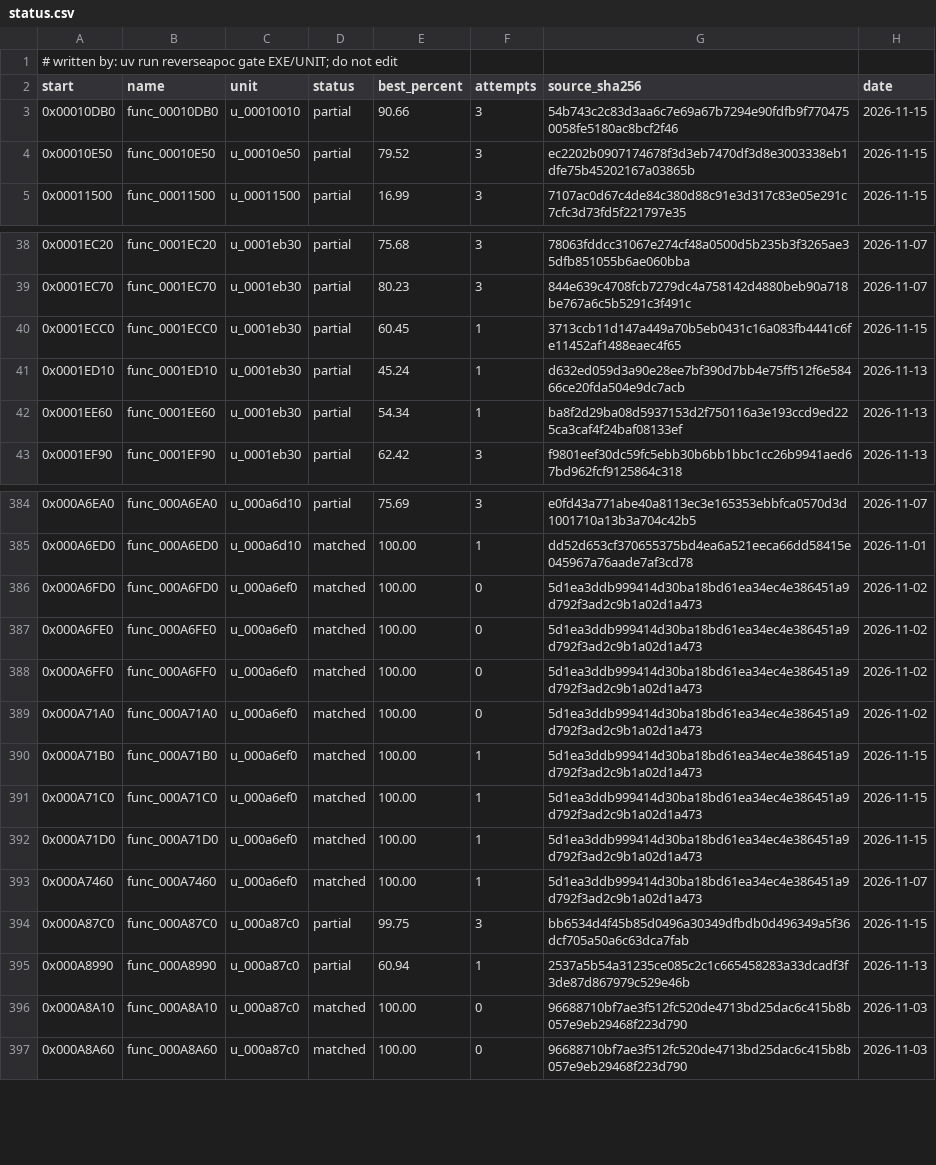
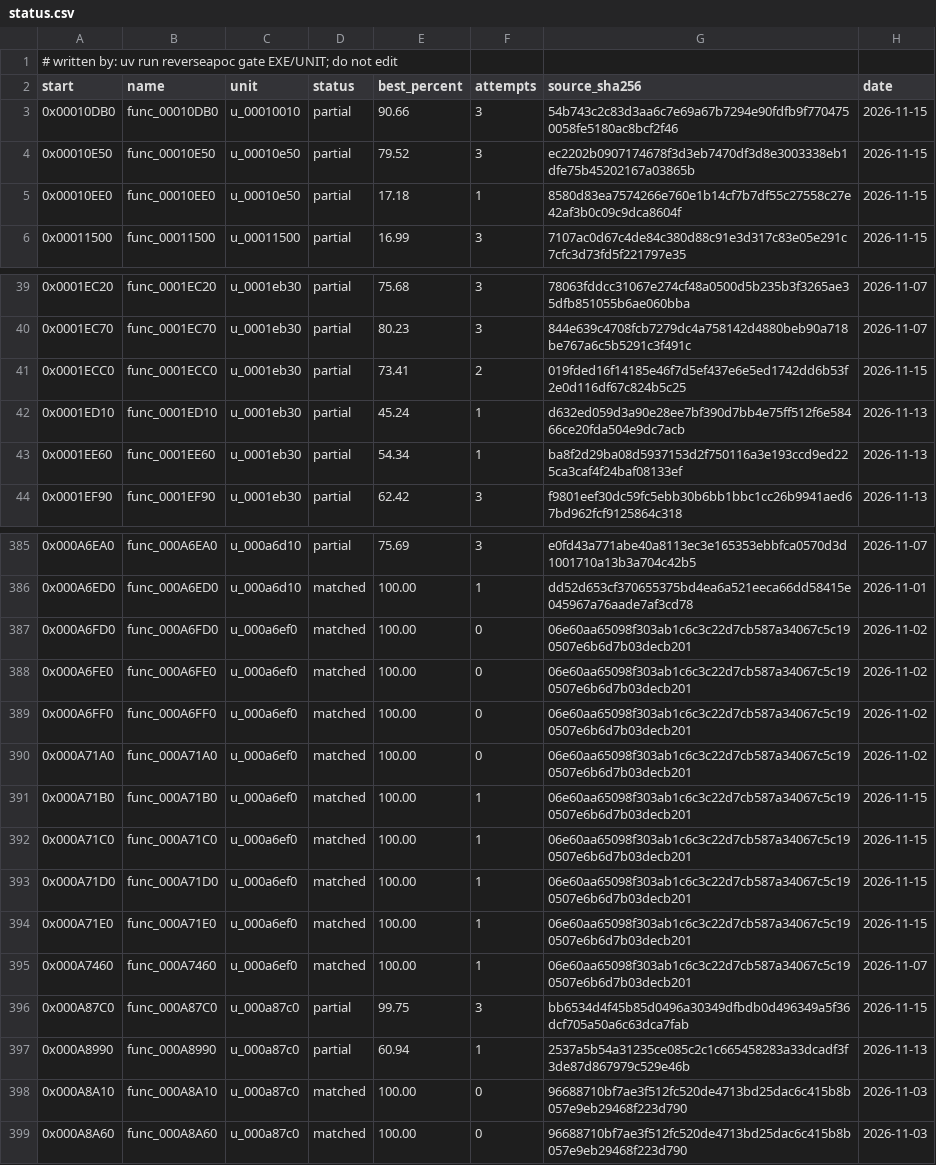
Before and after one commit to ayrtondenner/ReverseApoc, a CSV file: config/tacp/status.csv, drawn as a sheet; only a part is shown, gaps mark what is left out.

```diff
--- a/config/tacp/status.csv
+++ b/config/tacp/status.csv
@@ -4,2 +4,3 @@ start,name,unit,status,best_percent,attempts,source_sha256,date
 0x00010E50,func_00010E50,u_00010e50,partial,79.52,3,ec2202b0907174678f3d3eb7470df3d8e3003338eb1dfe75b45202167a03865b,2026-11-15
+0x00010EE0,func_00010EE0,u_00010e50,partial,17.18,1,8580d83ea7574266e760e1b14cf7b7df55c27558c27e42af3b0c09c9dca8604f,2026-11-15
 0x00011500,func_00011500,u_00011500,partial,16.99,3,7107ac0d67c4de84c380d88c91e3d317c83e05e291c7cfc3d73fd5f221797e35,2026-11-15
@@ -39,3 +40,3 @@ start,name,unit,status,best_percent,attempts,source_sha256,date
 0x0001EC70,func_0001EC70,u_0001eb30,partial,80.23,3,844e639c4708fcb7279dc4a758142d4880beb90a718be767a6c5b5291c3f491c,2026-11-07
-0x0001ECC0,func_0001ECC0,u_0001eb30,partial,60.45,1,3713ccb11d147a449a70b5eb0431c16a083fb4441c6fe11452af1488eaec4f65,2026-11-15
+0x0001ECC0,func_0001ECC0,u_0001eb30,partial,73.41,2,019fded16f14185e46f7d5ef437e6e5ed1742dd6b53f2e0d116df67c824b5c25,2026-11-15
 0x0001ED10,func_0001ED10,u_0001eb30,partial,45.24,1,d632ed059d3a90e28ee7bf390d7bb4e75ff512f6e58466ce20fda504e9dc7acb,2026-11-13
@@ -385,10 +386,11 @@ start,name,unit,status,best_percent,attempts,source_sha256,date
 0x000A6ED0,func_000A6ED0,u_000a6d10,matched,100.00,1,dd52d653cf370655375bd4ea6a521eeca66dd58415e045967a76aade7af3cd78,2026-11-01
-0x000A6FD0,func_000A6FD0,u_000a6ef0,matched,100.00,0,5d1ea3ddb999414d30ba18bd61ea34ec4e386451a9d792f3ad2c9b1a02d1a473,2026-11-02
-0x000A6FE0,func_000A6FE0,u_000a6ef0,matched,100.00,0,5d1ea3ddb999414d30ba18bd61ea34ec4e386451a9d792f3ad2c9b1a02d1a473,2026-11-02
-0x000A6FF0,func_000A6FF0,u_000a6ef0,matched,100.00,0,5d1ea3ddb999414d30ba18bd61ea34ec4e386451a9d792f3ad2c9b1a02d1a473,2026-11-02
-0x000A71A0,func_000A71A0,u_000a6ef0,matched,100.00,0,5d1ea3ddb999414d30ba18bd61ea34ec4e386451a9d792f3ad2c9b1a02d1a473,2026-11-02
-0x000A71B0,func_000A71B0,u_000a6ef0,matched,100.00,1,5d1ea3ddb999414d30ba18bd61ea34ec4e386451a9d792f3ad2c9b1a02d1a473,2026-11-15
-0x000A71C0,func_000A71C0,u_000a6ef0,matched,100.00,1,5d1ea3ddb999414d30ba18bd61ea34ec4e386451a9d792f3ad2c9b1a02d1a473,2026-11-15
-0x000A71D0,func_000A71D0,u_000a6ef0,matched,100.00,1,5d1ea3ddb999414d30ba18bd61ea34ec4e386451a9d792f3ad2c9b1a02d1a473,2026-11-15
-0x000A7460,func_000A7460,u_000a6ef0,matched,100.00,1,5d1ea3ddb999414d30ba18bd61ea34ec4e386451a9d792f3ad2c9b1a02d1a473,2026-11-07
+0x000A6FD0,func_000A6FD0,u_000a6ef0,matched,100.00,0,06e60aa65098f303ab1c6c3c22d7cb587a34067c5c190507e6b6d7b03decb201,2026-11-02
+0x000A6FE0,func_000A6FE0,u_000a6ef0,matched,100.00,0,06e60aa65098f303ab1c6c3c22d7cb587a34067c5c190507e6b6d7b03decb201,2026-11-02
+0x000A6FF0,func_000A6FF0,u_000a6ef0,matched,100.00,0,06e60aa65098f303ab1c6c3c22d7cb587a34067c5c190507e6b6d7b03decb201,2026-11-02
+0x000A71A0,func_000A71A0,u_000a6ef0,matched,100.00,0,06e60aa65098f303ab1c6c3c22d7cb587a34067c5c190507e6b6d7b03decb201,2026-11-02
+0x000A71B0,func_000A71B0,u_000a6ef0,matched,100.00,1,06e60aa65098f303ab1c6c3c22d7cb587a34067c5c190507e6b6d7b03decb201,2026-11-15
+0x000A71C0,func_000A71C0,u_000a6ef0,matched,100.00,1,06e60aa65098f303ab1c6c3c22d7cb587a34067c5c190507e6b6d7b03decb201,2026-11-15
+0x000A71D0,func_000A71D0,u_000a6ef0,matched,100.00,1,06e60aa65098f303ab1c6c3c22d7cb587a34067c5c190507e6b6d7b03decb201,2026-11-15
+0x000A71E0,func_000A71E0,u_000a6ef0,matched,100.00,1,06e60aa65098f303ab1c6c3c22d7cb587a34067c5c190507e6b6d7b03decb201,2026-11-15
+0x000A7460,func_000A7460,u_000a6ef0,matched,100.00,1,06e60aa65098f303ab1c6c3c22d7cb587a34067c5c190507e6b6d7b03decb201,2026-11-07
 0x000A87C0,func_000A87C0,u_000a87c0,partial,99.75,3,bb6534d4f45b85d0496a30349dfbdb0d496349a5f36dcf705a50a6c63dca7fab,2026-11-15
```
Also changed, not shown: 3 other files.
